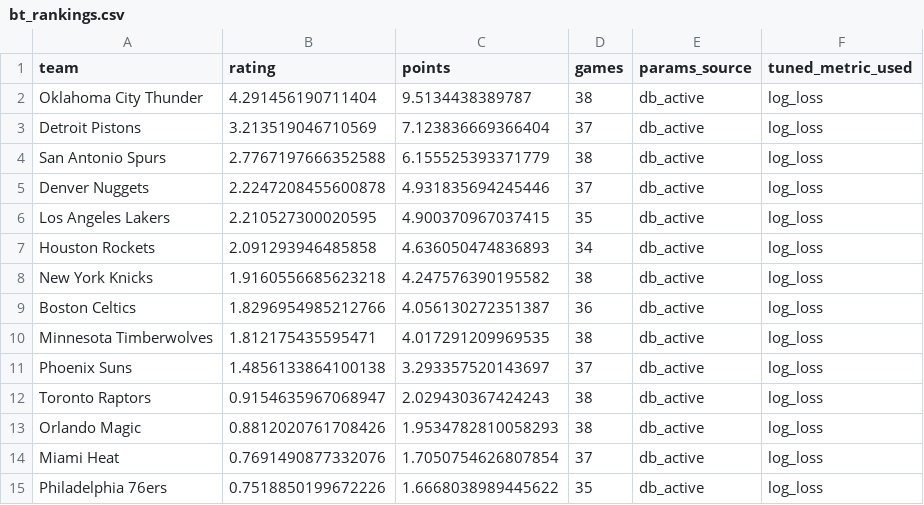
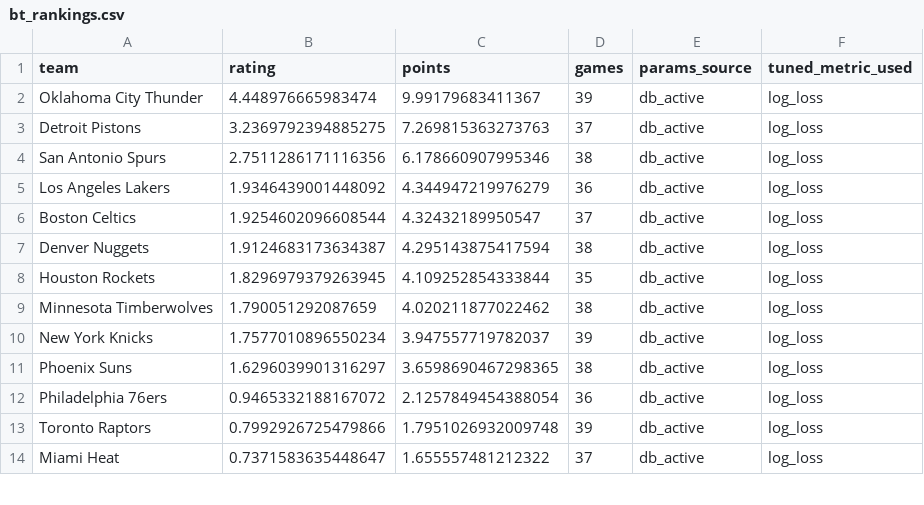
Before and after one commit to prairiepilotfpv/sports-power-ratings, a CSV file: data/processed/nba/2025-26/bt_rankings.csv, drawn as a sheet; only a part is shown; the diff covers the shown part only.

```diff
--- a/data/processed/nba/2025-26/bt_rankings.csv
+++ b/data/processed/nba/2025-26/bt_rankings.csv
@@ -1,15 +1,14 @@
 team,rating,points,games,params_source,tuned_metric_used
-Oklahoma City Thunder,4.291456190711404,9.5134438389787,38,db_active,log_loss
-Detroit Pistons,3.213519046710569,7.123836669366404,37,db_active,log_loss
-San Antonio Spurs,2.7767197666352588,6.155525393371779,38,db_active,log_loss
-Denver Nuggets,2.2247208455600878,4.931835694245446,37,db_active,log_loss
-Los Angeles Lakers,2.210527300020595,4.900370967037415,35,db_active,log_loss
-Houston Rockets,2.091293946485858,4.636050474836893,34,db_active,log_loss
-New York Knicks,1.9160556685623218,4.247576390195582,38,db_active,log_loss
-Boston Celtics,1.8296954985212766,4.056130272351387,36,db_active,log_loss
-Minnesota Timberwolves,1.812175435595471,4.017291209969535,38,db_active,log_loss
-Phoenix Suns,1.4856133864100138,3.293357520143697,37,db_active,log_loss
-Toronto Raptors,0.9154635967068947,2.029430367424243,38,db_active,log_loss
-Orlando Magic,0.8812020761708426,1.9534782810058293,38,db_active,log_loss
-Miami Heat,0.7691490877332076,1.7050754626807854,37,db_active,log_loss
-Philadelphia 76ers,0.7518850199672226,1.6668038989445622,35,db_active,log_loss
+Oklahoma City Thunder,4.448976665983474,9.99179683411367,39,db_active,log_loss
+Detroit Pistons,3.2369792394885275,7.269815363273763,37,db_active,log_loss
+San Antonio Spurs,2.7511286171116356,6.178660907995346,38,db_active,log_loss
+Los Angeles Lakers,1.9346439001448092,4.344947219976279,36,db_active,log_loss
+Boston Celtics,1.9254602096608544,4.32432189950547,37,db_active,log_loss
+Denver Nuggets,1.9124683173634387,4.295143875417594,38,db_active,log_loss
+Houston Rockets,1.8296979379263945,4.109252854333844,35,db_active,log_loss
+Minnesota Timberwolves,1.790051292087659,4.020211877022462,38,db_active,log_loss
+New York Knicks,1.7577010896550234,3.947557719782037,39,db_active,log_loss
+Phoenix Suns,1.6296039901316297,3.6598690467298365,38,db_active,log_loss
+Philadelphia 76ers,0.9465332188167072,2.1257849454388054,36,db_active,log_loss
+Toronto Raptors,0.7992926725479866,1.7951026932009748,39,db_active,log_loss
+Miami Heat,0.7371583635448647,1.655557481212322,37,db_active,log_loss
```
Also changed, not shown: 3 added rows, 2 removed rows and 36 edited cells elsewhere in this file, data/processed/nba/2025-26/elo_rankings.csv, data/processed/nba/2025-26/gssd_rankings.csv, 5 other files.
